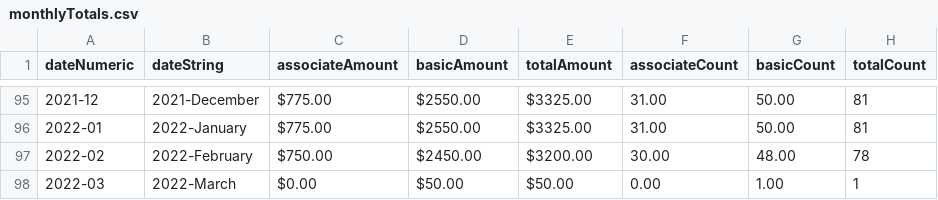
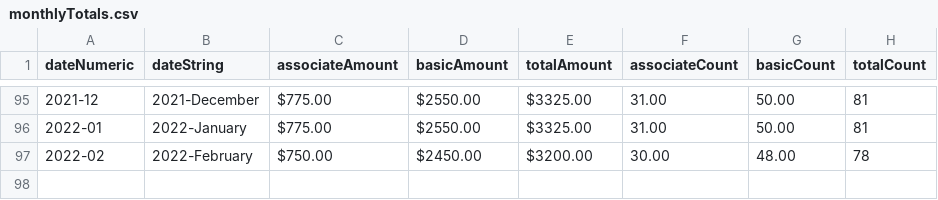
Before and after one commit to etwood/hslMembership, a CSV file: parser/monthlyTotals.csv, drawn as a sheet; only a part is shown, gaps mark what is left out; the diff names each change by its address in the sheet, - before the commit and + after, or states it on an @@ line.

Commit message:
Adjust dates

```diff
--- a/parser/monthlyTotals.csv
+++ b/parser/monthlyTotals.csv
-row 98: 2022-03 | 2022-March | $0.00 | $50.00 | $50.00 | 0.00 | 1.00 | 1
```
Also changed, not shown: 5 other files.
